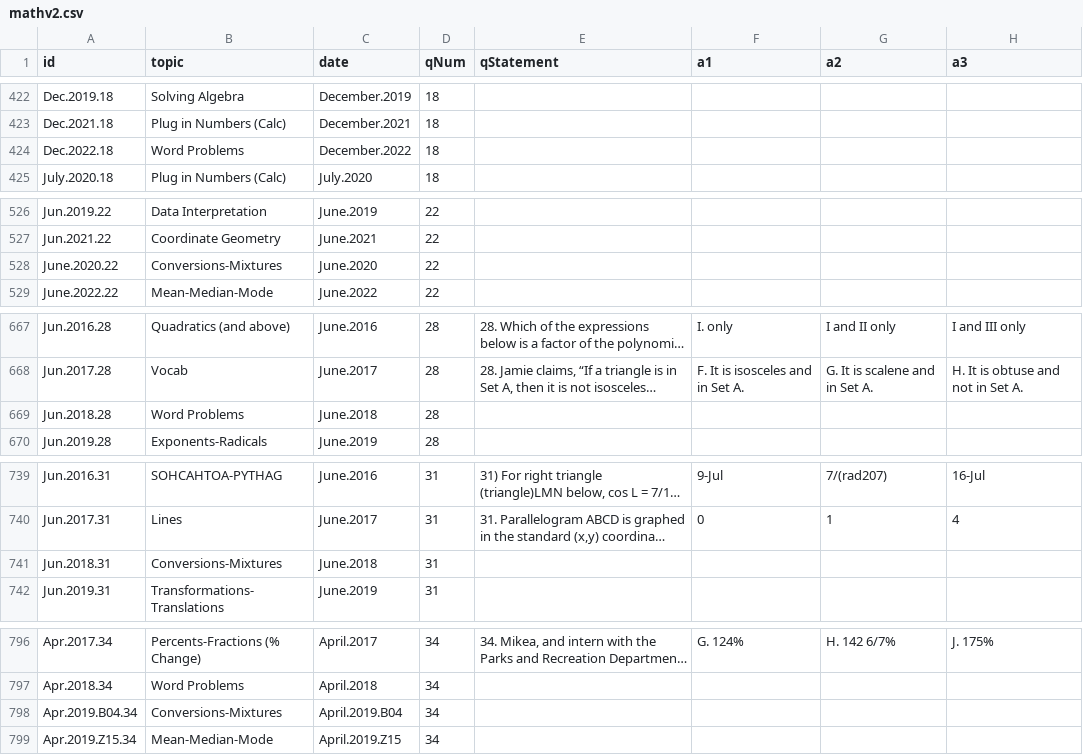
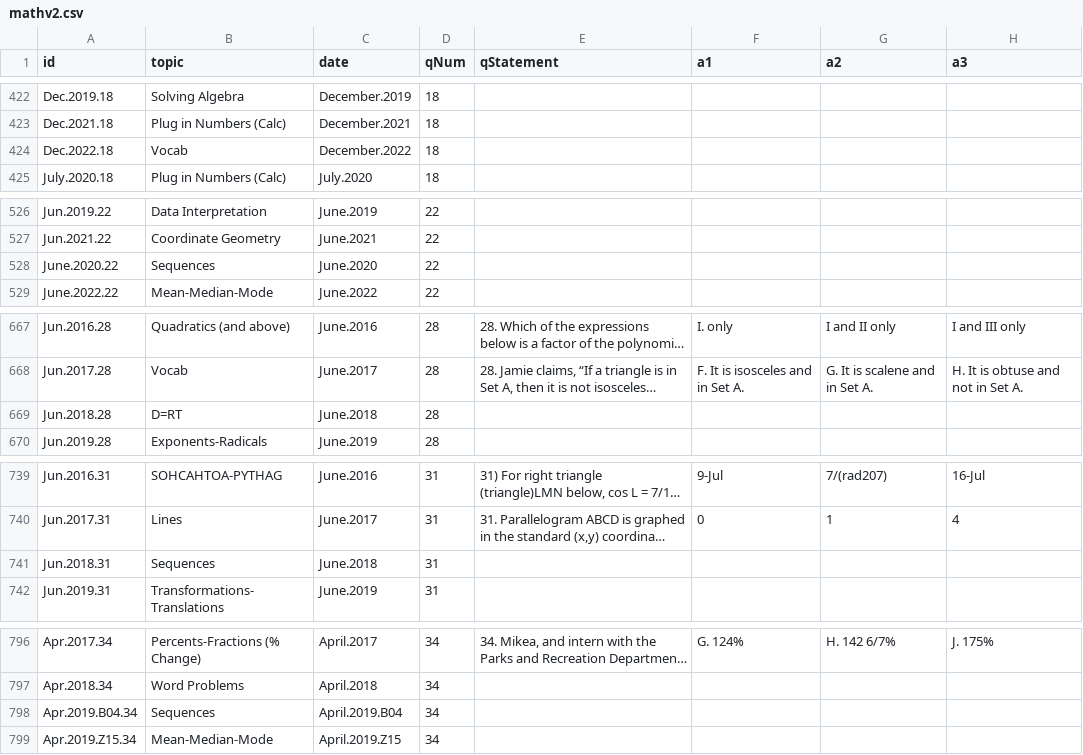
Before and after one commit to bryant-vu/ACT, a CSV file: data/mathv2.csv, drawn as a sheet; only a part is shown, gaps mark what is left out; long unchanged cells end in …; the diff covers the shown part only; the diff names each change by its address in the sheet, - before the commit and + after, or states it on an @@ line.

```diff
--- a/data/mathv2.csv
+++ b/data/mathv2.csv
-B424 (topic): Word Problems
+B424 (topic): Vocab
-B528 (topic): Conversions-Mixtures
+B528 (topic): Sequences
-B669 (topic): Word Problems
+B669 (topic): D=RT
-B741 (topic): Conversions-Mixtures
+B741 (topic): Sequences
-B798 (topic): Conversions-Mixtures
+B798 (topic): Sequences
```
Also changed, not shown: 3 edited cells elsewhere in this file, 1 other file.
